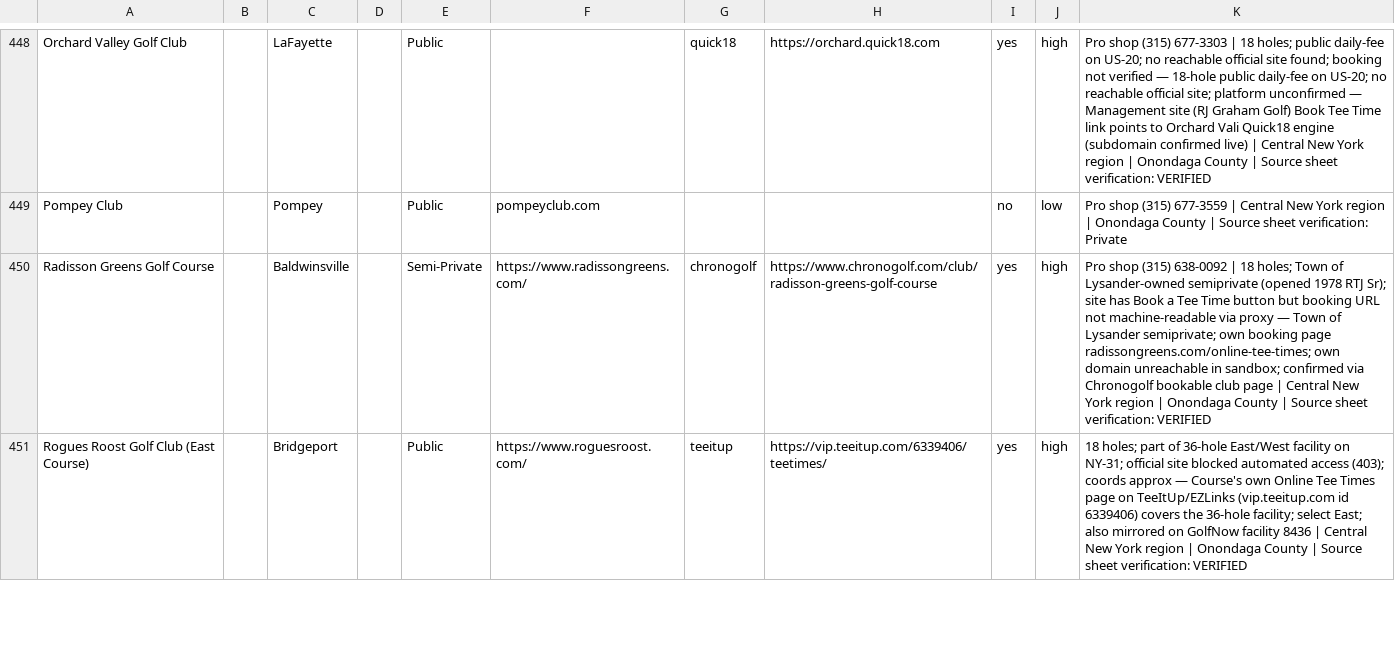
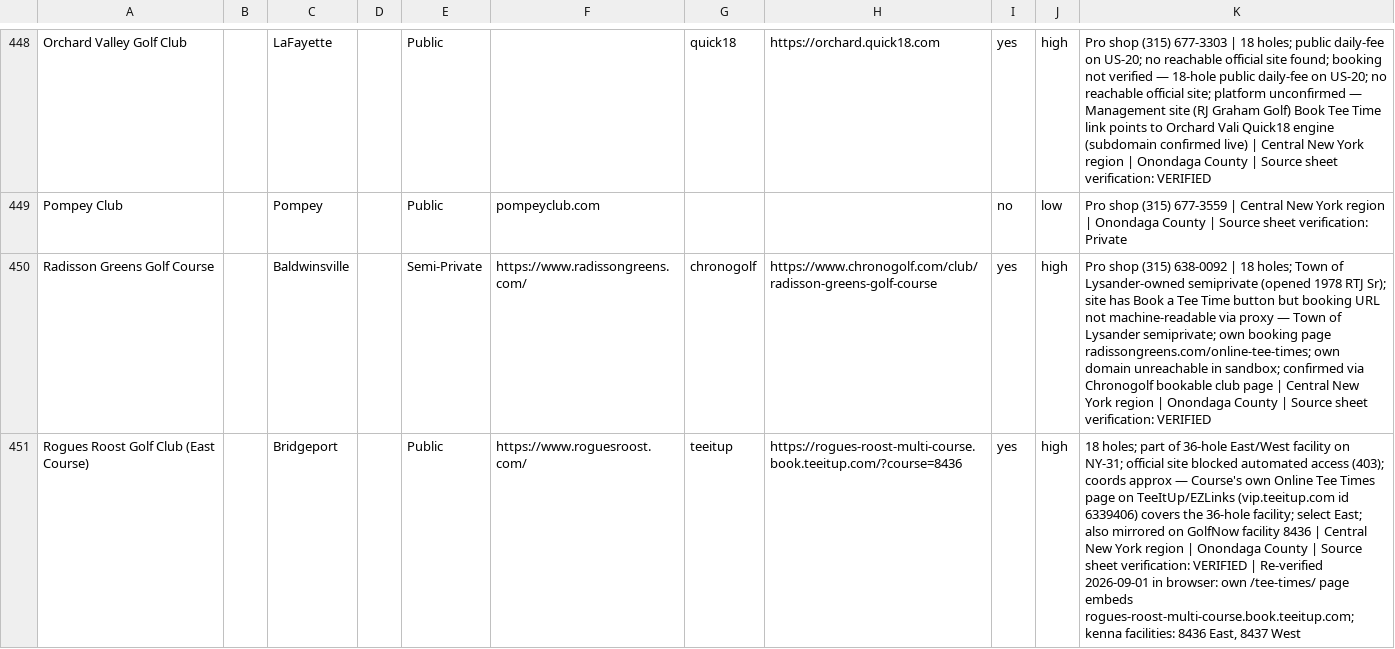
Before and after one commit to OneTeeApp/onetee-scraper, a CSV file: new_york_golf_courses_booking.csv, drawn as a sheet; only a part is shown, gaps mark what is left out; the diff covers the shown part only; the diff names each change by its address in the sheet, - before the commit and + after, or states it on an @@ line.

```diff
--- a/new_york_golf_courses_booking.csv
+++ b/new_york_golf_courses_booking.csv
-H451: https://vip.teeitup.com/6339406/teetimes/
+H451: https://rogues-roost-multi-course.book.teeitup.com/?course=8436
-K451: …verification: VERIFIED
+K451: …verification: VERIFIED | Re-verified 2026-09-01 in browser: own /tee-times/ page embeds rogues-roost-multi-course.book.teeitup.com; kenna facilities: 8436 East, 8437 West
```
Also changed, not shown: 14 edited cells elsewhere in this file.
